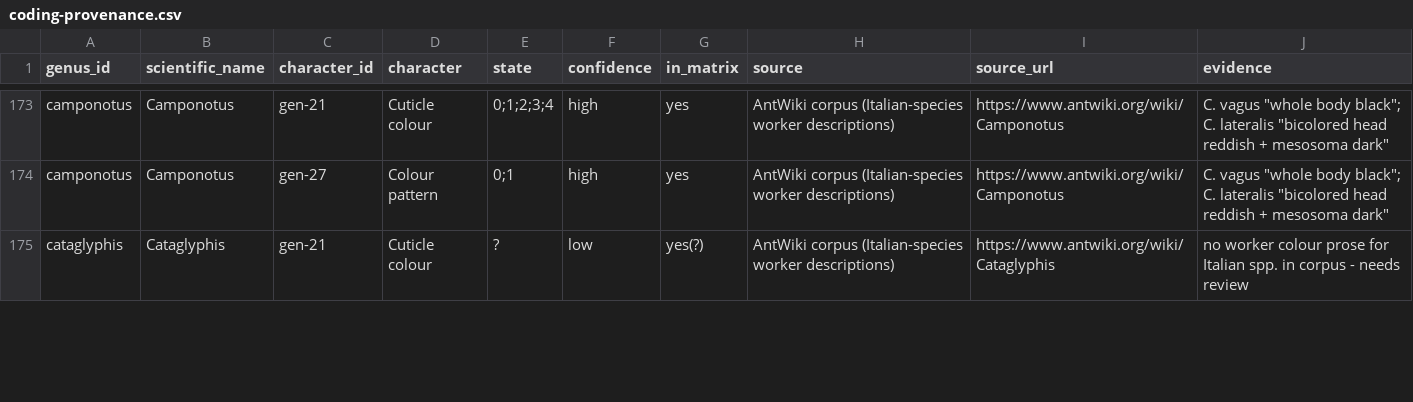
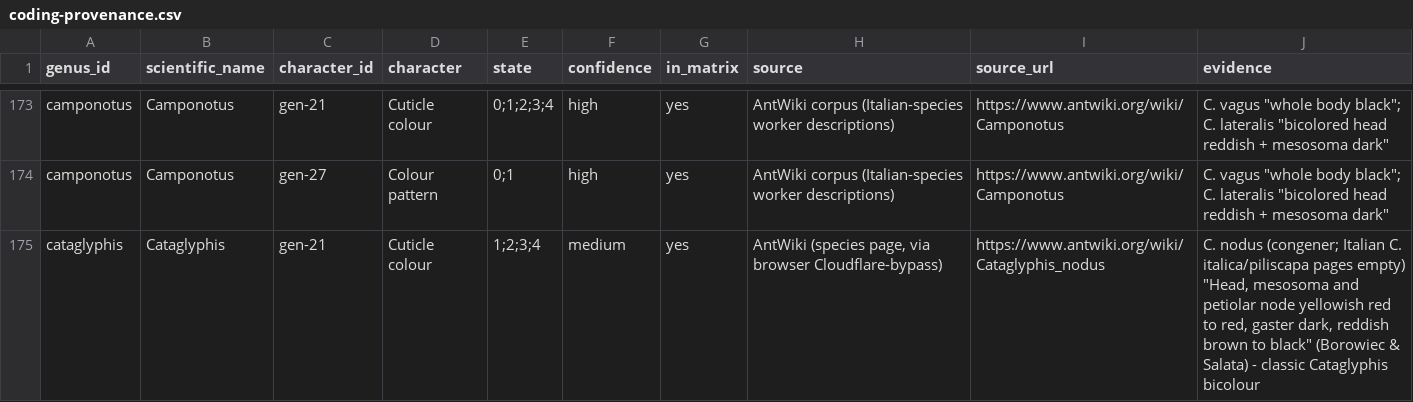
Before and after one commit to Camponotus-vagus/formiche-ditalia, a CSV file: tools/key-audit/coding-provenance.csv, drawn as a sheet; only a part is shown, gaps mark what is left out; the diff covers the shown part only.

```diff
--- a/tools/key-audit/coding-provenance.csv
+++ b/tools/key-audit/coding-provenance.csv
@@ -174,2 +174,2 @@ genus_id,scientific_name,character_id,character,state,confidence,in_matrix,sourc
 "camponotus","Camponotus","gen-27","Colour pattern","0;1","high","yes","AntWiki corpus (Italian-species worker descriptions)","https://www.antwiki.org/wiki/Camponotus","C. vagus ""whole body black""; C. lateralis ""bicolored head reddish + mesosoma dark"""
-"cataglyphis","Cataglyphis","gen-21","Cuticle colour","?","low","yes(?)","AntWiki corpus (Italian-species worker descriptions)","https://www.antwiki.org/wiki/Cataglyphis","no worker colour prose for Italian spp. in corpus - needs review"
+"cataglyphis","Cataglyphis","gen-21","Cuticle colour","1;2;3;4","medium","yes","AntWiki (species page, via browser Cloudflare-bypass)","https://www.antwiki.org/wiki/Cataglyphis_nodus","C. nodus (congener; Italian C. italica/piliscapa pages empty) ""Head, mesosoma and petiolar node yellowish red to red, gaster dark, reddish brown to black"" (Borowiec & Salata) - classic Cataglyphis bicolour"
```
Also changed, not shown: 90 edited cells elsewhere in this file, 1 other file.
